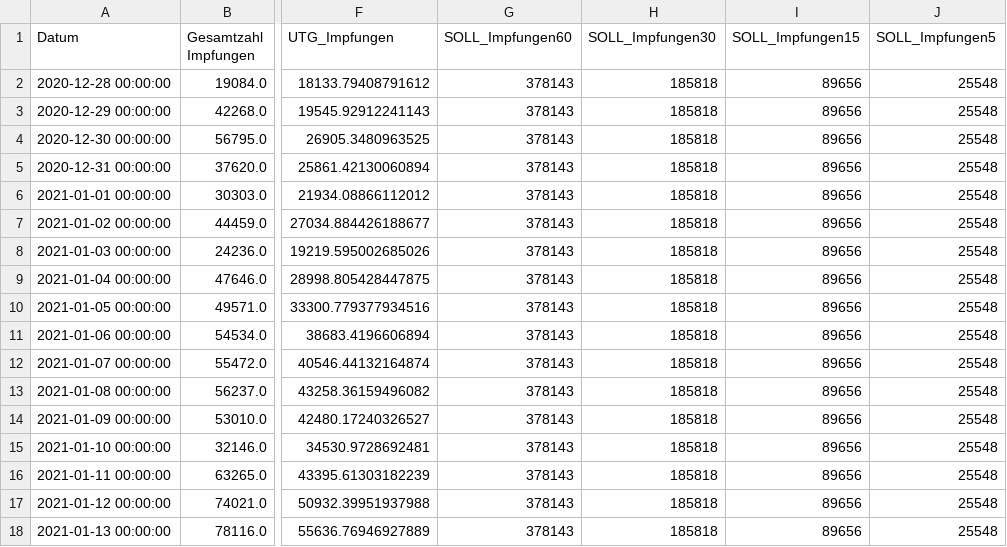
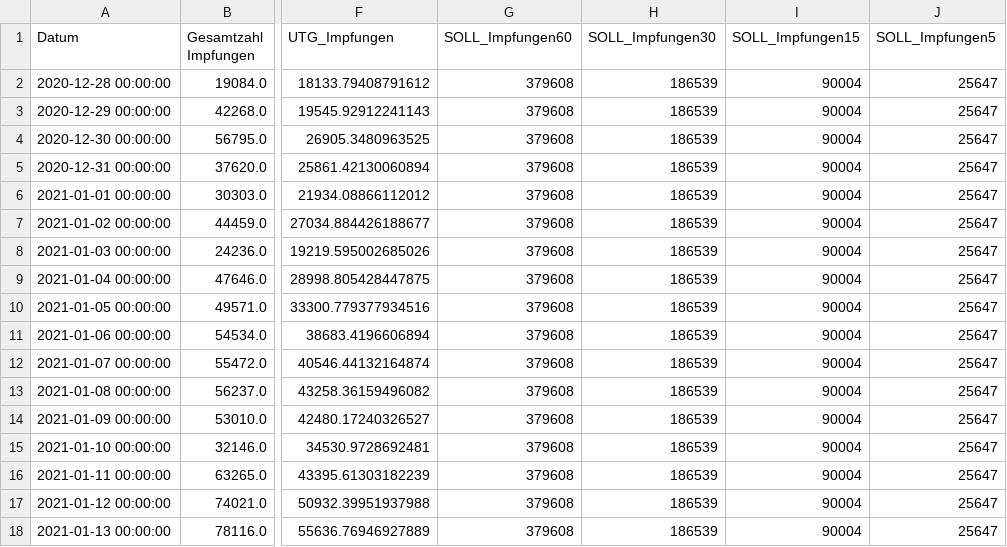
Before and after one commit to GarunWindtotem/Auswertung_Covid_19, a CSV file: output/Dataframes/df_I_TS.csv, drawn as a sheet; only a part is shown, gaps mark what is left out; the diff names each change by its address in the sheet, - before the commit and + after, or states it on an @@ line.

```diff
--- a/output/Dataframes/df_I_TS.csv
+++ b/output/Dataframes/df_I_TS.csv
-G2:G18 (SOLL_Impfungen60): 378143
+G2:G18 (SOLL_Impfungen60): 379608
-H2:H18 (SOLL_Impfungen30): 185818
+H2:H18 (SOLL_Impfungen30): 186539
-I2:I18 (SOLL_Impfungen15): 89656
+I2:I18 (SOLL_Impfungen15): 90004
-J2:J18 (SOLL_Impfungen5): 25548
+J2:J18 (SOLL_Impfungen5): 25647
```
Also changed, not shown: output/Dataframes/data_WHO_data_world.csv, output/Dataframes/df_performance_Führungskreis.csv, 19 other files.
